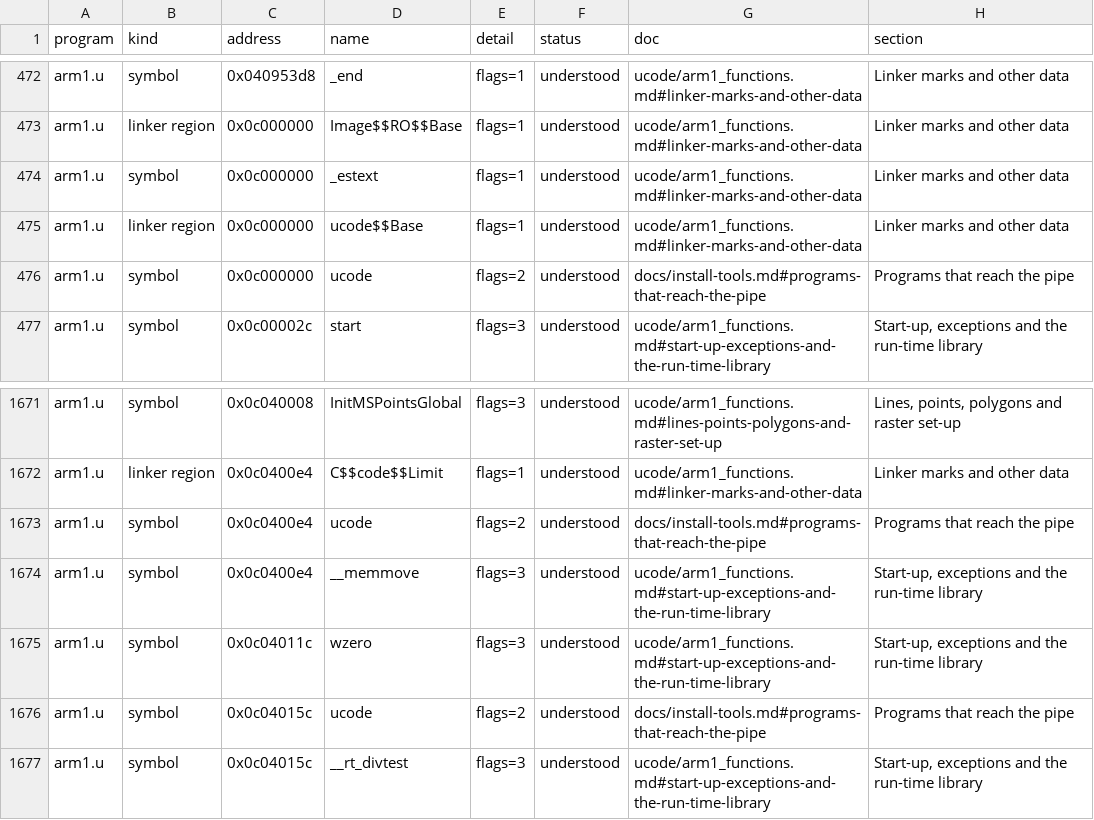
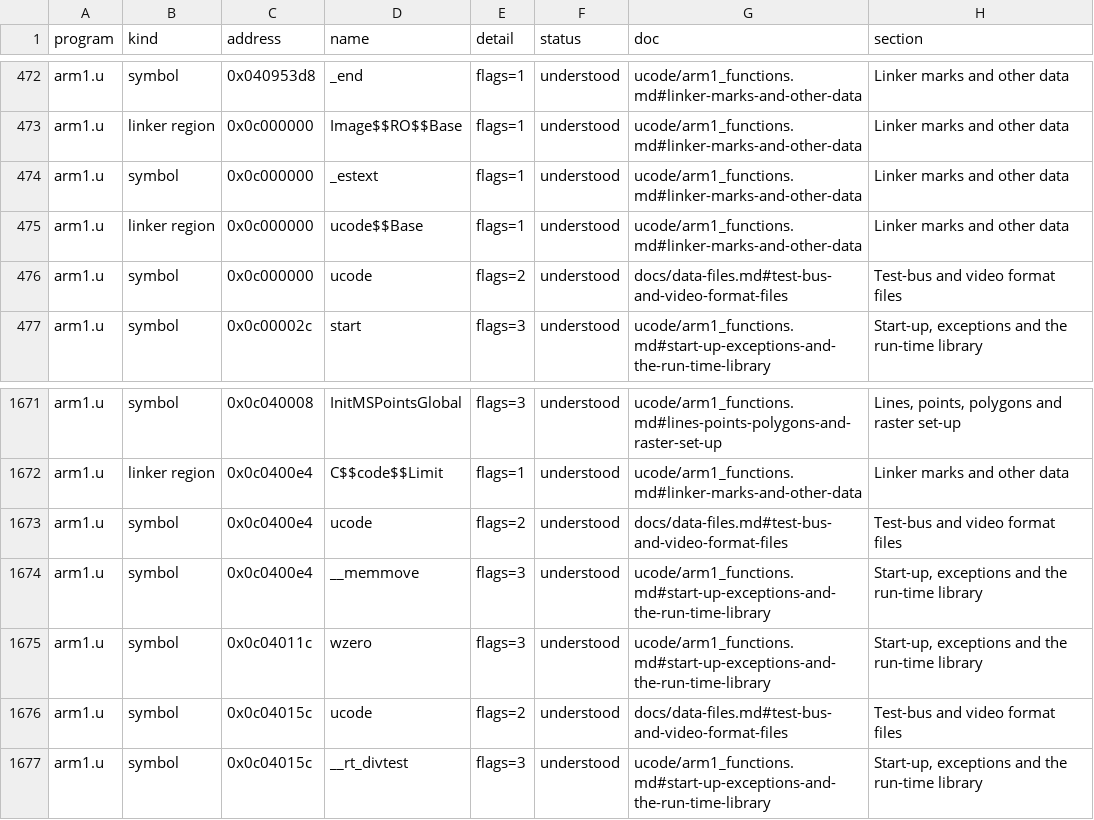
Before and after one commit to jamesbraid/kona, a TSV file: docs/inventory/ucode.tsv, drawn as a sheet; only a part is shown, gaps mark what is left out.

```diff
--- a/docs/inventory/ucode.tsv
+++ b/docs/inventory/ucode.tsv
@@ -475,3 +475,3 @@ arm1.u	symbol	0x0c000000	_estext	flags=1	understood	ucode/arm1_functions.md#link
 arm1.u	linker region	0x0c000000	ucode$$Base	flags=1	understood	ucode/arm1_functions.md#linker-marks-and-other-data	Linker marks and other data
-arm1.u	symbol	0x0c000000	ucode	flags=2	understood	docs/install-tools.md#programs-that-reach-the-pipe	Programs that reach the pipe
+arm1.u	symbol	0x0c000000	ucode	flags=2	understood	docs/data-files.md#test-bus-and-video-format-files	Test-bus and video format files
 arm1.u	symbol	0x0c00002c	start	flags=3	understood	ucode/arm1_functions.md#start-up-exceptions-and-the-run-time-library	Start-up, exceptions and the run-time library
@@ -1672,6 +1672,6 @@ arm1.u	symbol	0x0c040008	InitMSPointsGlobal	flags=3	understood	ucode/arm1_functi
 arm1.u	linker region	0x0c0400e4	C$$code$$Limit	flags=1	understood	ucode/arm1_functions.md#linker-marks-and-other-data	Linker marks and other data
-arm1.u	symbol	0x0c0400e4	ucode	flags=2	understood	docs/install-tools.md#programs-that-reach-the-pipe	Programs that reach the pipe
+arm1.u	symbol	0x0c0400e4	ucode	flags=2	understood	docs/data-files.md#test-bus-and-video-format-files	Test-bus and video format files
 arm1.u	symbol	0x0c0400e4	__memmove	flags=3	understood	ucode/arm1_functions.md#start-up-exceptions-and-the-run-time-library	Start-up, exceptions and the run-time library
 arm1.u	symbol	0x0c04011c	wzero	flags=3	understood	ucode/arm1_functions.md#start-up-exceptions-and-the-run-time-library	Start-up, exceptions and the run-time library
-arm1.u	symbol	0x0c04015c	ucode	flags=2	understood	docs/install-tools.md#programs-that-reach-the-pipe	Programs that reach the pipe
+arm1.u	symbol	0x0c04015c	ucode	flags=2	understood	docs/data-files.md#test-bus-and-video-format-files	Test-bus and video format files
 arm1.u	symbol	0x0c04015c	__rt_divtest	flags=3	understood	ucode/arm1_functions.md#start-up-exceptions-and-the-run-time-library	Start-up, exceptions and the run-time library
```
Also changed, not shown: docs/inventory/binaries.tsv, docs/inventory/summary.tsv, 3 other files.
